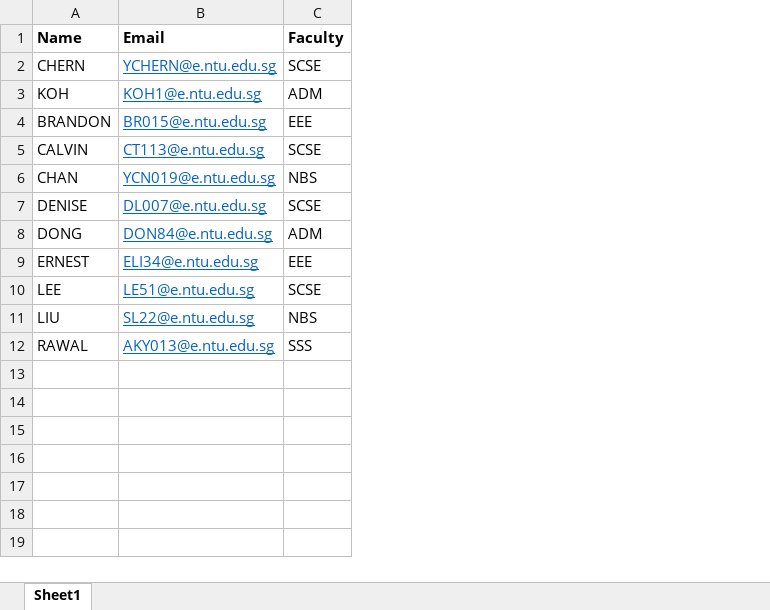
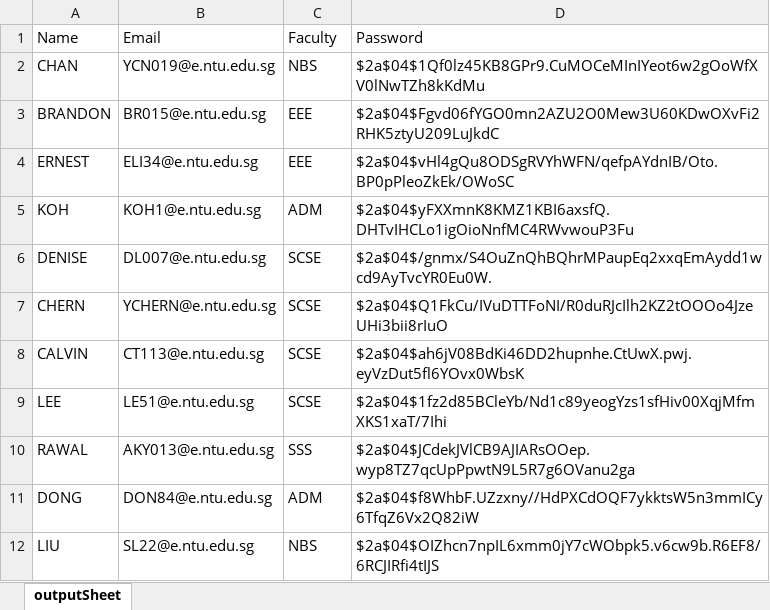
Before and after one commit to dreonic/SC2002-CAMs, an Excel workbook: src/data/student_list.xlsx, sheet outputSheet, drawn as a sheet; values as stored, in another font and other column widths than the file's, no borders; addresses are those after the commit; the diff names each change by its address in the sheet, - before the commit and + after, or states it on an @@ line.

```diff
--- a/src/data/student_list.xlsx (sheet outputSheet)
+++ b/src/data/student_list.xlsx (sheet outputSheet)
-sheet tab: Sheet1
+sheet tab: outputSheet
+column D (Password), rows 7-8: $2a$04$Q1FkCu/IVuDTTFoNI/R0duRJcIlh2KZ2tOOOo4JzeUHi3bii8rIuO | $2a$04$ah6jV08BdKi46DD2hupnhe.CtUwX.pwj.eyVzDut5fl6YOvx0WbsK; rows 11-12: $2a$04$f8WhbF.UZzxny//HdPXCdOQF7ykktsW5n3mmICy6TfqZ6Vx2Q82iW | $2a$04$OIZhcn7npIL6xmm0jY7cWObpk5.v6cw9b.R6EF8/6RCJIRfi4tIJS
-A1:C1 bold: on
+A1:C1 bold: off
@@ row 6 moved to row 2: CHAN @@
@@ row 4 moved to row 3: BRANDON @@
@@ row 9 moved to row 4: ERNEST @@
@@ row 3 moved to row 5: KOH @@
@@ row 7 moved to row 6: DENISE @@
@@ B7 underline: on → off, text colour: #0563C1 → black @@
@@ B8 underline: on → off, text colour: #0563C1 → black @@
@@ row 10 moved to row 9: LEE @@
@@ row 12 moved to row 10: RAWAL @@
@@ B11 underline: on → off, text colour: #0563C1 → black @@
@@ B12 underline: on → off, text colour: #0563C1 → black @@
```
Also changed, not shown: src/data/staff_list.xlsx, 4 other files.
